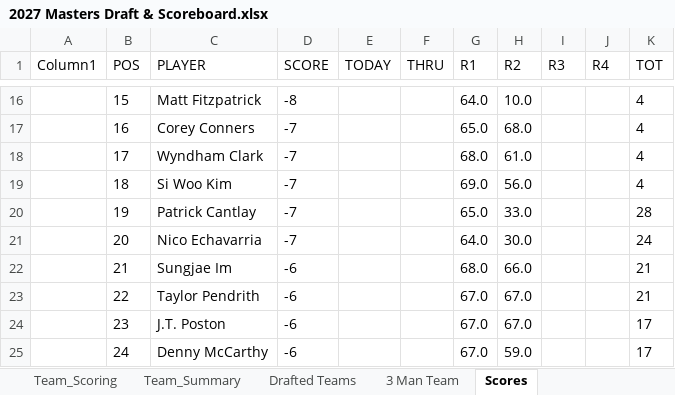
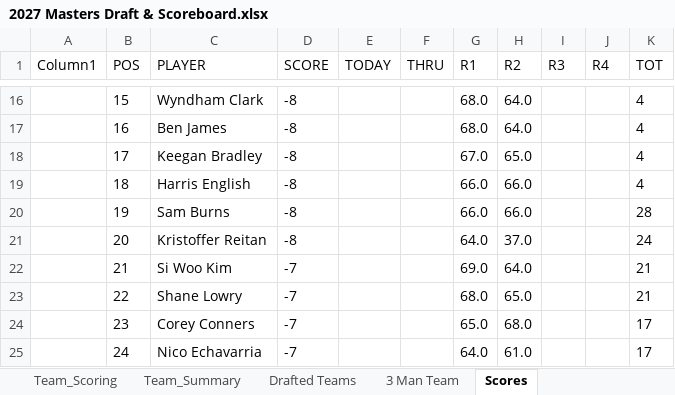
Before and after one commit to Melbs98/2027-Masters-Ctown, an Excel workbook: data/2027 Masters Draft & Scoreboard.xlsx, sheet Scores, drawn as a sheet; only a part is shown, gaps mark what is left out; values as stored, in another font and other column widths than the file's, no borders; table styles not drawn; the diff covers the shown part only; the diff names each change by its address in the sheet, - before the commit and + after, or states it on an @@ line.

```diff
--- a/data/2027 Masters Draft & Scoreboard.xlsx (sheet Scores)
+++ b/data/2027 Masters Draft & Scoreboard.xlsx (sheet Scores)
-C16 (PLAYER): Matt Fitzpatrick
+C16 (PLAYER): Wyndham Clark
-G16 (R1): 64.0
+G16 (R1): 68.0
-H16 (R2): 10.0
+H16 (R2): 64.0
-C17 (PLAYER): Corey Conners
+C17 (PLAYER): Ben James
-D17:D21 (SCORE): -7
+D17:D21 (SCORE): -8
-G17 (R1): 65.0
+G17 (R1): 68.0
-H17 (R2): 68.0
+H17 (R2): 64.0
-C18 (PLAYER): Wyndham Clark
+C18 (PLAYER): Keegan Bradley
-G18 (R1): 68.0
+G18 (R1): 67.0
-H18 (R2): 61.0
+H18 (R2): 65.0
-C19 (PLAYER): Si Woo Kim
+C19 (PLAYER): Harris English
-G19 (R1): 69.0
+G19 (R1): 66.0
-H19 (R2): 56.0
+H19 (R2): 66.0
-C20 (PLAYER): Patrick Cantlay
+C20 (PLAYER): Sam Burns
-G20 (R1): 65.0
+G20 (R1): 66.0
-H20 (R2): 33.0
+H20 (R2): 66.0
-C21 (PLAYER): Nico Echavarria
+C21 (PLAYER): Kristoffer Reitan
-H21 (R2): 30.0
+H21 (R2): 37.0
-C22 (PLAYER): Sungjae Im
+C22 (PLAYER): Si Woo Kim
-D22:D25 (SCORE): -6
+D22:D25 (SCORE): -7
-G22 (R1): 68.0
+G22 (R1): 69.0
-H22 (R2): 66.0
+H22 (R2): 64.0
-C23 (PLAYER): Taylor Pendrith
+C23 (PLAYER): Shane Lowry
-G23 (R1): 67.0
+G23 (R1): 68.0
-H23 (R2): 67.0
+H23 (R2): 65.0
-C24 (PLAYER): J.T. Poston
+C24 (PLAYER): Corey Conners
-G24 (R1): 67.0
+G24 (R1): 65.0
-H24 (R2): 67.0
+H24 (R2): 68.0
-C25 (PLAYER): Denny McCarthy
+C25 (PLAYER): Nico Echavarria
-G25 (R1): 67.0
+G25 (R1): 64.0
-H25 (R2): 59.0
+H25 (R2): 61.0
```
Also changed, not shown: 195 edited cells elsewhere in this sheet, 1 other file.
